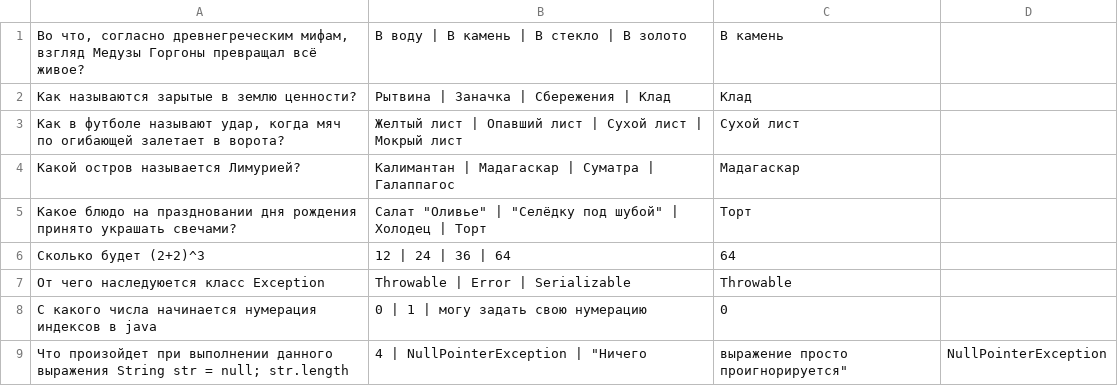
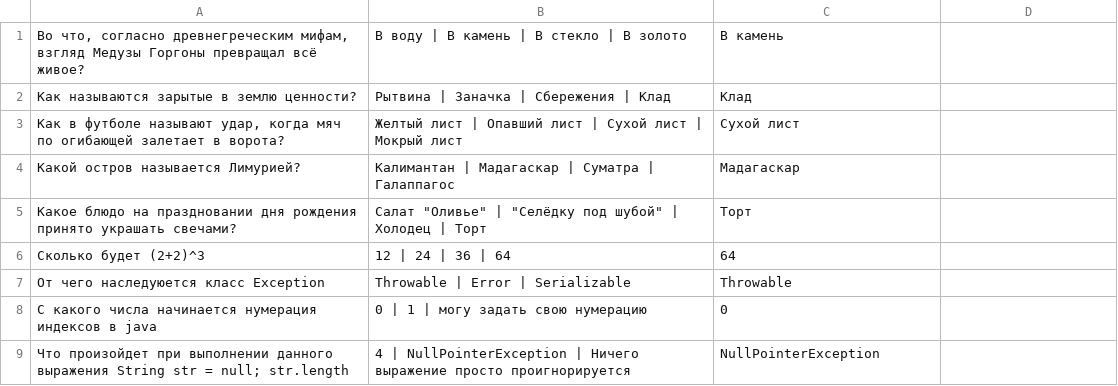
Before and after one commit to avetall87/otus_spring_2019_11, a CSV file: hw2-testing-app/src/main/resources/csv/question.csv, drawn as a sheet.

```diff
--- a/hw2-testing-app/src/main/resources/csv/question.csv
+++ b/hw2-testing-app/src/main/resources/csv/question.csv
@@ -8,2 +8,2 @@
 С какого числа начинается нумерация индексов в java, 0 | 1 | могу задать свою нумерацию, 0
-Что произойдет при выполнении данного выражения String str = null; str.length, 4 | NullPointerException | "Ничего, выражение просто проигнорируется", NullPointerException
+Что произойдет при выполнении данного выражения String str = null; str.length, 4 | NullPointerException | Ничего выражение просто проигнорируется, NullPointerException
```
Also changed, not shown: hw2-testing-app/src/main/resources/csv/question_en_EN.csv, 1 other file.
